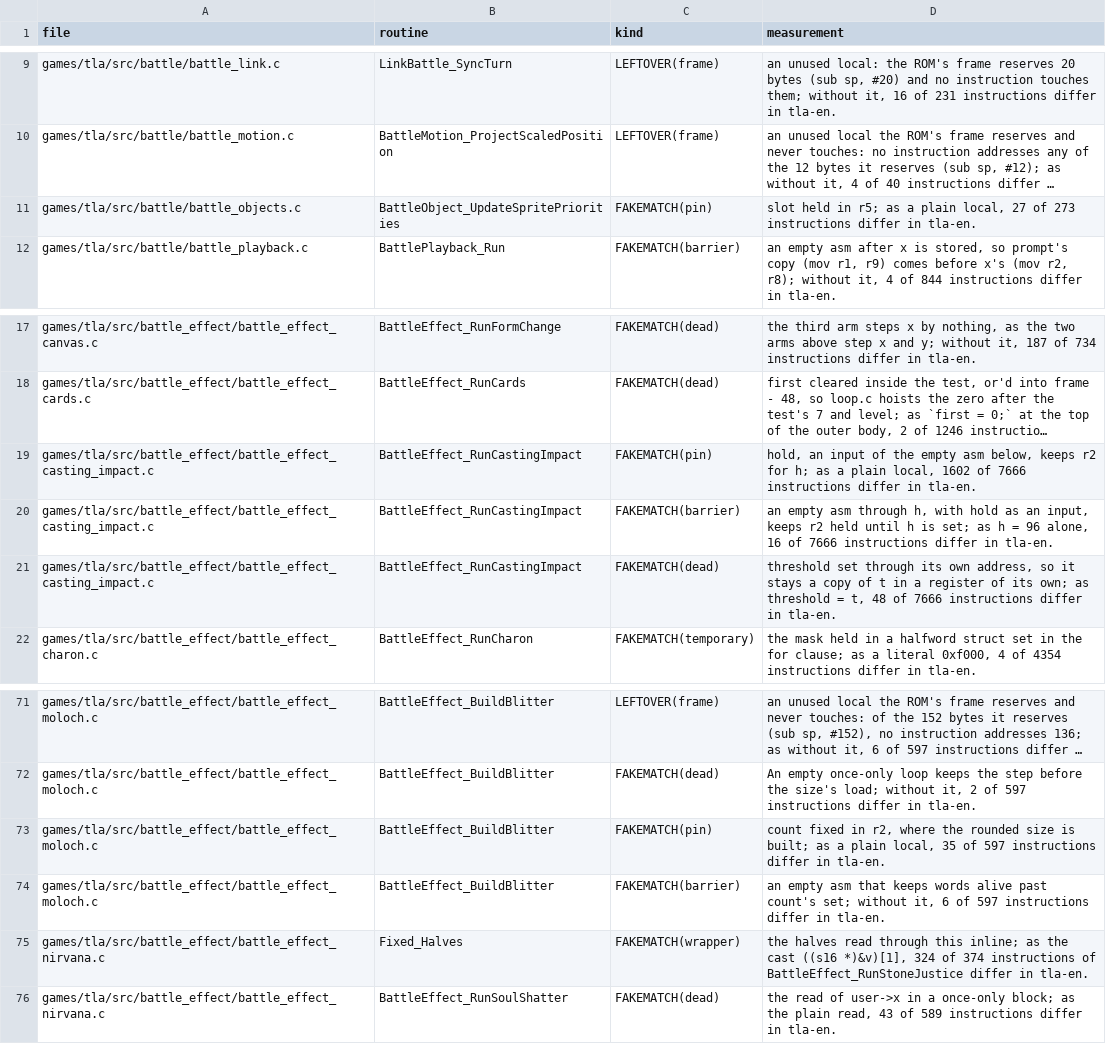
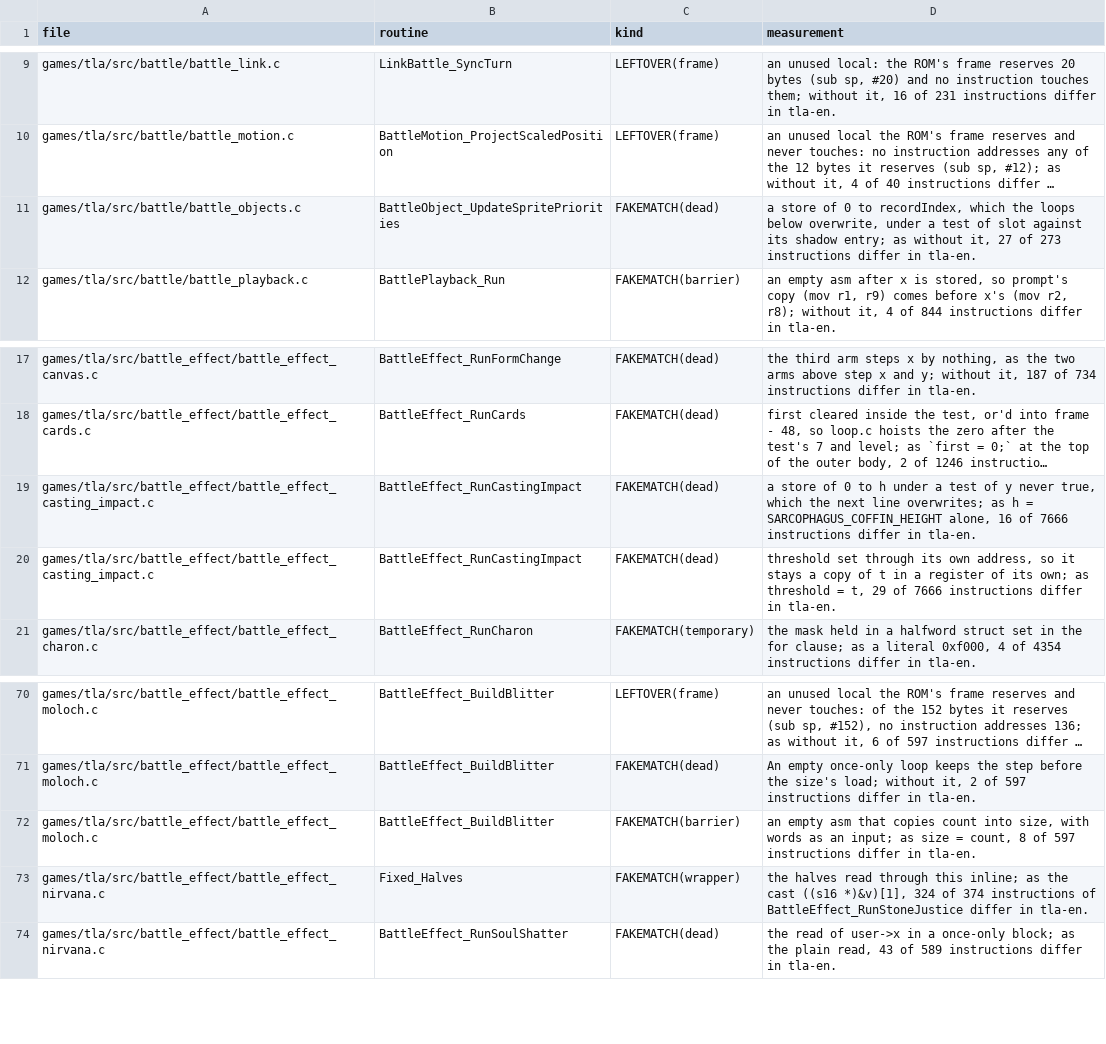
Before and after one commit to PascalPixel/alchemy-devtools, a TSV file: evidence/tla-fakematch.tsv, drawn as a sheet; only a part is shown, gaps mark what is left out; long unchanged cells end in …; removed rows and columns are numbered as before the commit, all else as after; the diff names each change by its address in the sheet, - before the commit and + after, or states it on an @@ line.

```diff
--- a/evidence/tla-fakematch.tsv
+++ b/evidence/tla-fakematch.tsv
-C11 (kind): FAKEMATCH(pin)
+C11 (kind): FAKEMATCH(dead)
-D11 (measurement): slot held in r5; as a plain local, 27 of…
+D11 (measurement): a store of 0 to recordIndex, which the loops below overwrite, under a test of slot against its shadow entry; as without it, 27 of…
-row 19: games/tla/src/battle_effect/battle_effect_casting_impact.c | BattleEffect_RunCastingImpact | FAKEMATCH(pin) | hold, an input of the empty asm below, keeps r2 for h; as a plain local, 1602 of 7666 instructions differ in tla-en.
-C19 (kind): FAKEMATCH(barrier)
+C19 (kind): FAKEMATCH(dead)
-D19 (measurement): an empty asm through h, with hold as an input, keeps r2 held until h is set; as h = 96 alone, 16…
+D19 (measurement): a store of 0 to h under a test of y never true, which the next line overwrites; as h = SARCOPHAGUS_COFFIN_HEIGHT alone, 16…
-D20 (measurement): …= t, 48 of 7666…
+D20 (measurement): …= t, 29 of 7666…
-row 73: games/tla/src/battle_effect/battle_effect_moloch.c | BattleEffect_BuildBlitter | FAKEMATCH(pin) | count fixed in r2, where the rounded size is built; as a plain local, 35 of 597 instructions differ in tla-en.
-D72 (measurement): …asm that keeps words alive past count's set; without it, 6 of 597…
+D72 (measurement): …asm that copies count into size, with words as an input; as size = count, 8 of 597…
```
